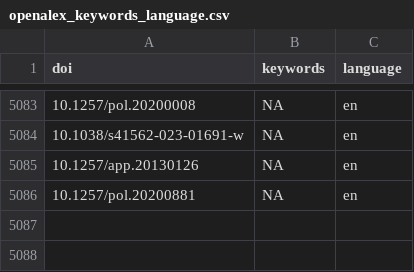
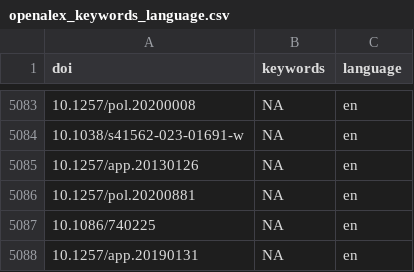
Before and after one commit to forrtproject/fred-data, a CSV file: cache/openalex_keywords_language.csv, drawn as a sheet; only a part is shown, gaps mark what is left out; the diff names each change by its address in the sheet, - before the commit and + after, or states it on an @@ line.

```diff
--- a/cache/openalex_keywords_language.csv
+++ b/cache/openalex_keywords_language.csv
+row 5087: 10.1086/740225 | NA | en
+row 5088: 10.1257/app.20190131 | NA | en
```
Also changed, not shown: 3 other files.
